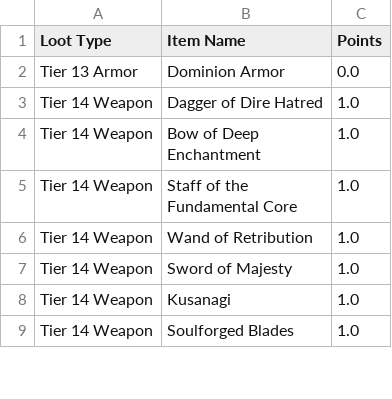
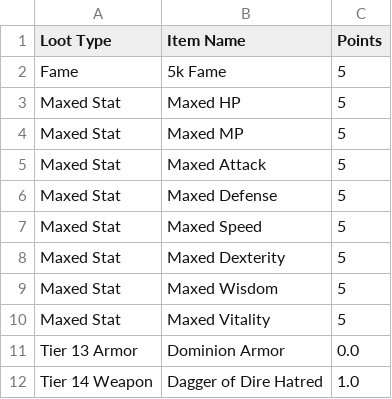
Before and after one commit to tseringgg/rotmgppebot, a CSV file: rotmg_loot_drops_updated.csv, drawn as a sheet; only a part is shown; the shorter side is filled out with more unchanged rows; the diff names each change by its address in the sheet, - before the commit and + after, or states it on an @@ line.

Commit message:
Added bonuses to loot table

```diff
--- a/rotmg_loot_drops_updated.csv
+++ b/rotmg_loot_drops_updated.csv
+row 2: Fame | 5k Fame | 5
+row 3: Maxed Stat | Maxed HP | 5
+row 4: Maxed Stat | Maxed MP | 5
+row 5: Maxed Stat | Maxed Attack | 5
+row 6: Maxed Stat | Maxed Defense | 5
+row 7: Maxed Stat | Maxed Speed | 5
+row 8: Maxed Stat | Maxed Dexterity | 5
+row 9: Maxed Stat | Maxed Wisdom | 5
+row 10: Maxed Stat | Maxed Vitality | 5
```
Also changed, not shown: 13 other files.
